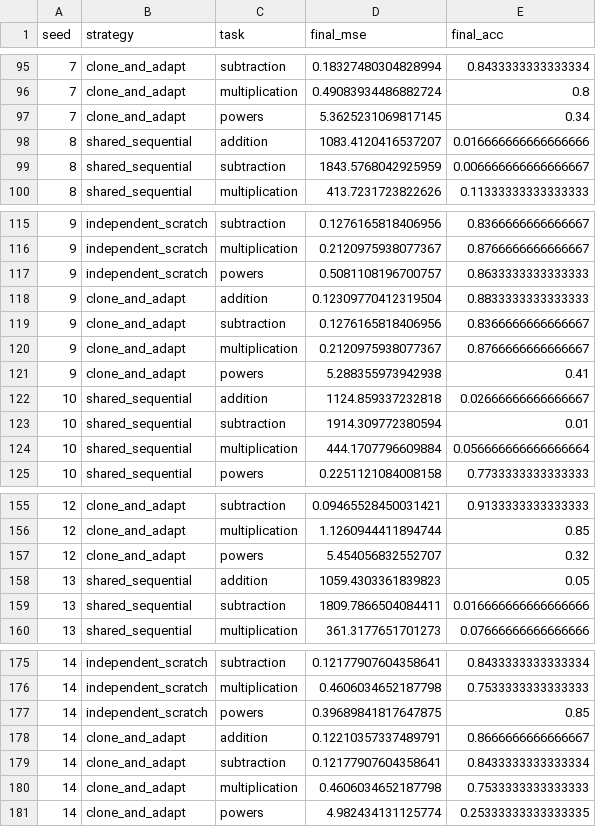
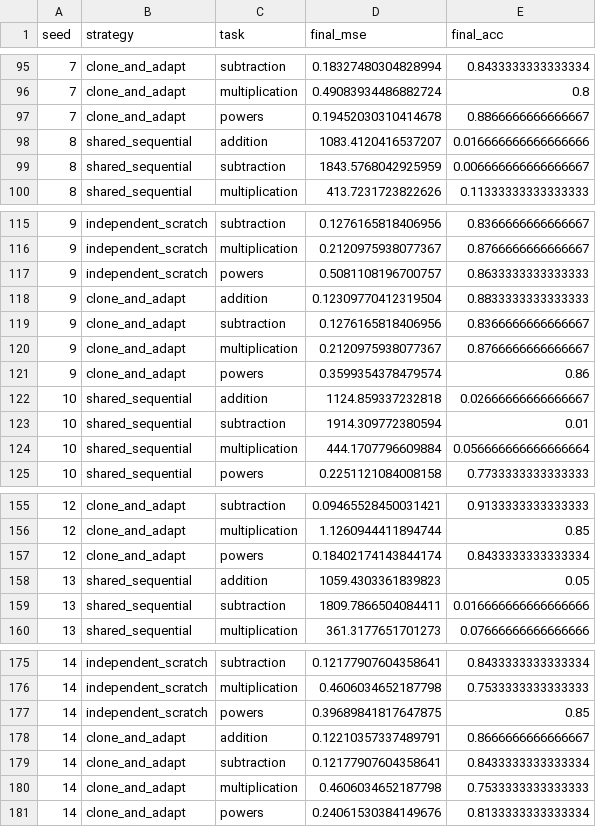
Before and after one commit to kobros-tech/skill-cloning, a CSV file: results/final.csv, drawn as a sheet; only a part is shown, gaps mark what is left out; the diff covers the shown part only.

```diff
--- a/results/final.csv
+++ b/results/final.csv
@@ -96,3 +96,3 @@ seed,strategy,task,final_mse,final_acc
 7,clone_and_adapt,multiplication,0.49083934486882724,0.8
-7,clone_and_adapt,powers,5.3625231069817145,0.34
+7,clone_and_adapt,powers,0.19452030310414678,0.8866666666666667
 8,shared_sequential,addition,1083.4120416537207,0.016666666666666666
@@ -120,3 +120,3 @@ seed,strategy,task,final_mse,final_acc
 9,clone_and_adapt,multiplication,0.2120975938077367,0.8766666666666667
-9,clone_and_adapt,powers,5.288355973942938,0.41
+9,clone_and_adapt,powers,0.3599354378479574,0.86
 10,shared_sequential,addition,1124.859337232818,0.02666666666666667
@@ -156,3 +156,3 @@ seed,strategy,task,final_mse,final_acc
 12,clone_and_adapt,multiplication,1.1260944411894744,0.85
-12,clone_and_adapt,powers,5.454056832552707,0.32
+12,clone_and_adapt,powers,0.18402174143844174,0.8433333333333334
 13,shared_sequential,addition,1059.4303361839823,0.05
@@ -180,2 +180,2 @@ seed,strategy,task,final_mse,final_acc
 14,clone_and_adapt,multiplication,0.4606034652187798,0.7533333333333333
-14,clone_and_adapt,powers,4.982434131125774,0.25333333333333335
+14,clone_and_adapt,powers,0.24061530384149676,0.8133333333333334
```
Also changed, not shown: 10 edited cells elsewhere in this file, results/convergence.csv, results/convergence_summary.csv, 16 other files.
